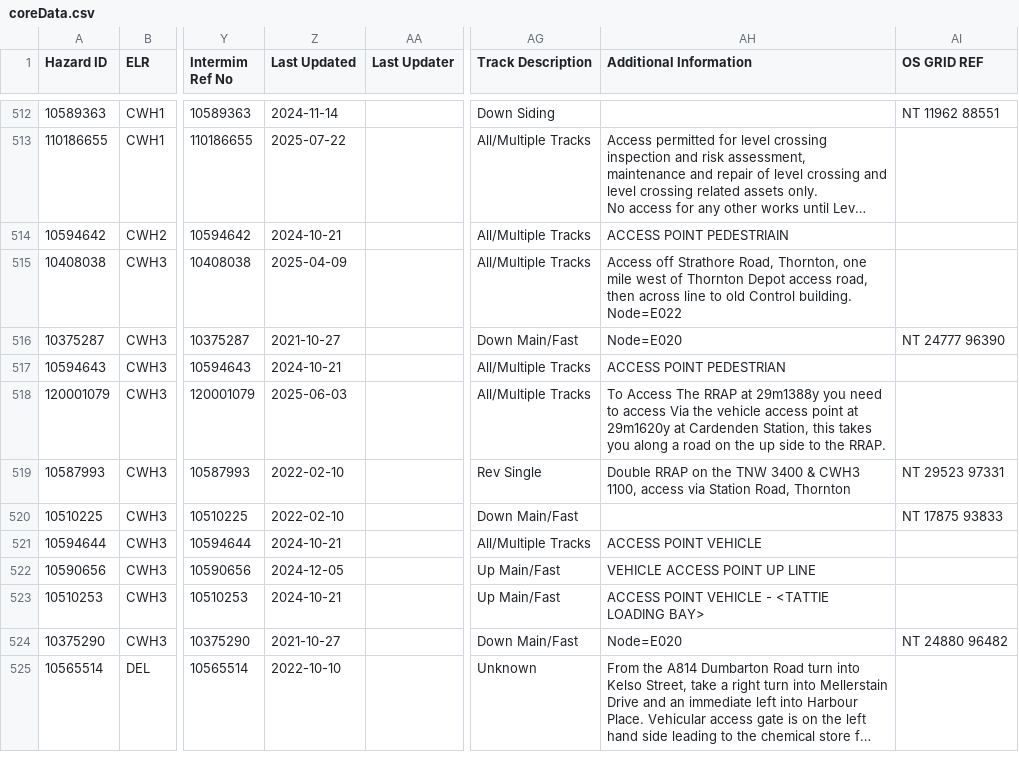
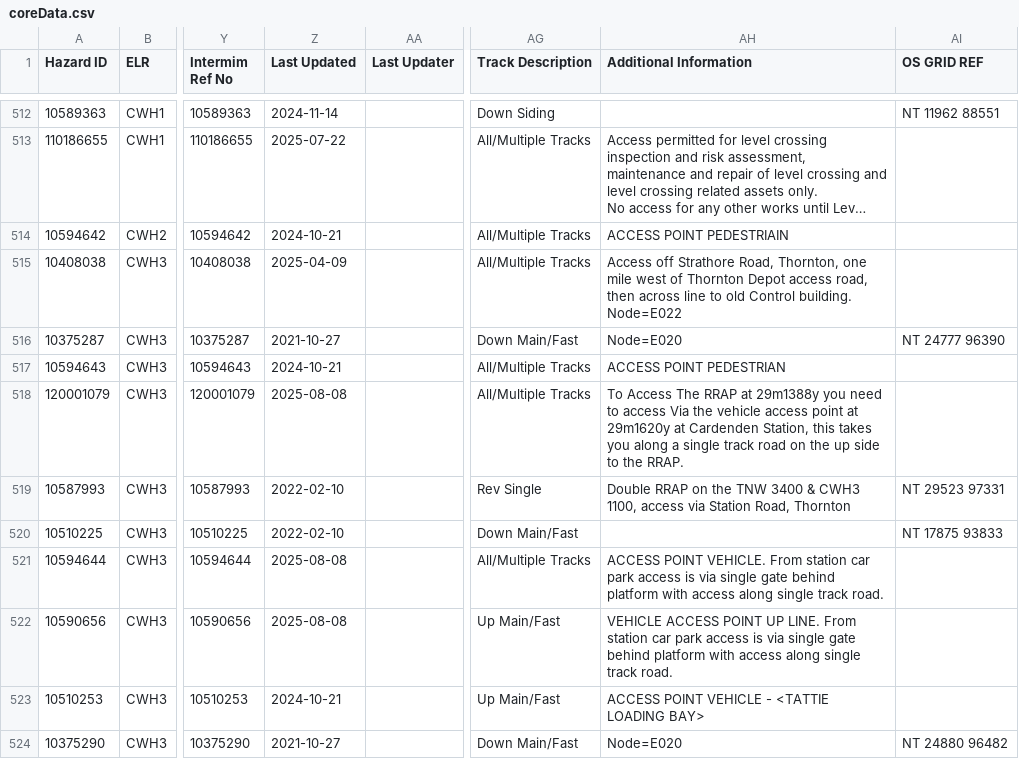
Before and after one commit to infrastructureclub/nr-national-hazard-directory, a CSV file: data/QL/coreData.csv, drawn as a sheet; only a part is shown, gaps mark what is left out; the shorter side is filled out with more unchanged rows; long unchanged cells end in …; the diff names each change by its address in the sheet, - before the commit and + after, or states it on an @@ line.

Commit message:
Automatic NRNHD data update

```diff
--- a/data/QL/coreData.csv
+++ b/data/QL/coreData.csv
-Z518 (Last Updated): 2025-06-03
+Z518 (Last Updated): 2025-08-08
-AH518 (Additional Information): …along a road on…
+AH518 (Additional Information): …along a single track road on…
-Z521 (Last Updated): 2024-10-21
+Z521 (Last Updated): 2025-08-08
-AH521 (Additional Information): ACCESS POINT VEHICLE
+AH521 (Additional Information): ACCESS POINT VEHICLE. From station car park access is via single gate behind platform with access along single track road.
-Z522 (Last Updated): 2024-12-05
+Z522 (Last Updated): 2025-08-08
-AH522 (Additional Information): …POINT UP LINE
+AH522 (Additional Information): …POINT UP LINE. From station car park access is via single gate behind platform with access along single track road.
```
